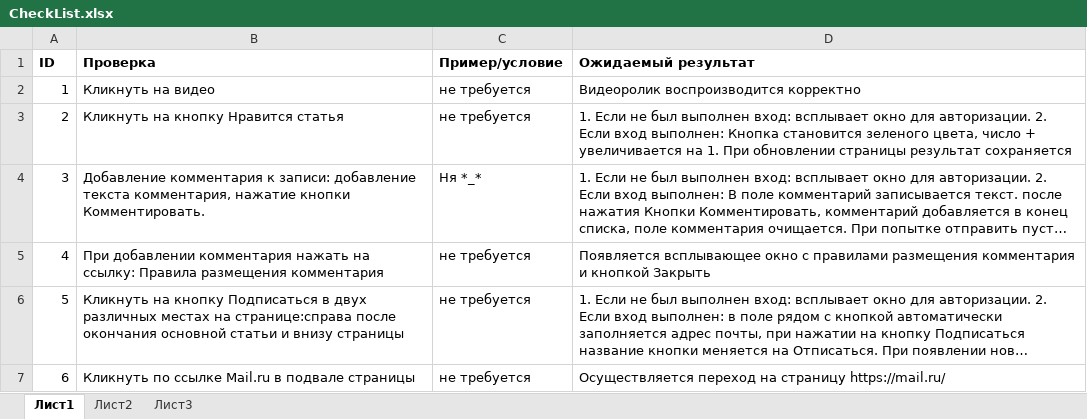
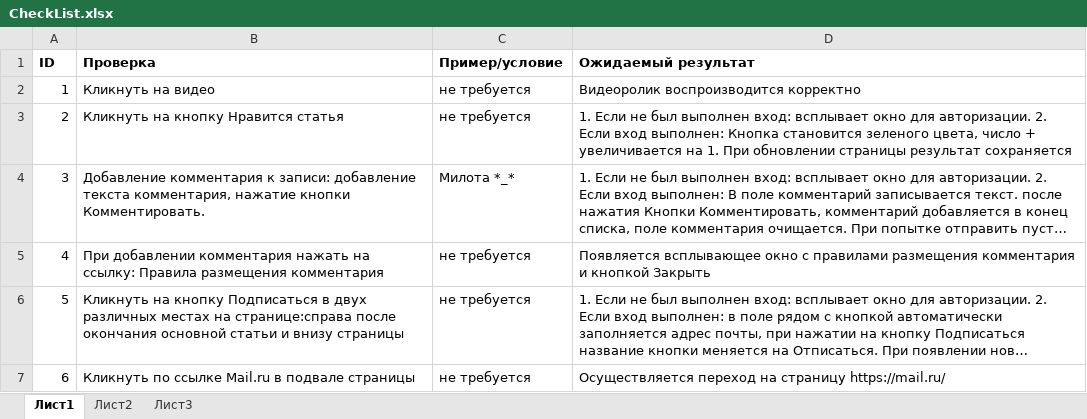
Before and after one commit to SashaSalamanova/UIauto, an Excel workbook: week3/CheckList.xlsx, sheet Лист1, drawn as a sheet; long unchanged cells end in …; values as stored, in another font and other column widths than the file's, no borders; the diff names each change by its address in the sheet, - before the commit and + after, or states it on an @@ line.

Commit message:
Test Report

```diff
--- a/week3/CheckList.xlsx (sheet Лист1)
+++ b/week3/CheckList.xlsx (sheet Лист1)
-C4 (Пример/условие): Ня *_*
+C4 (Пример/условие): Милота *_*
```
